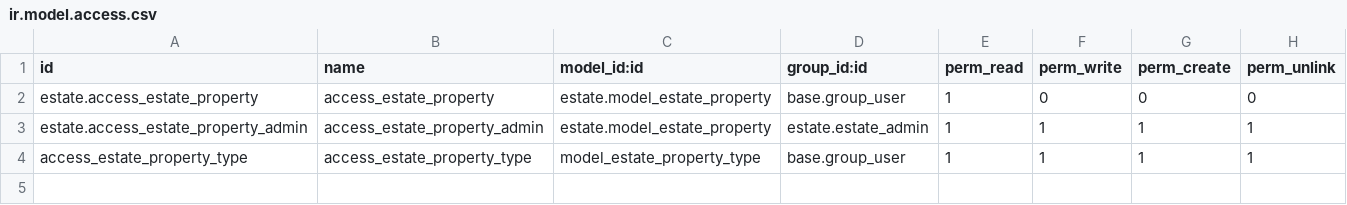
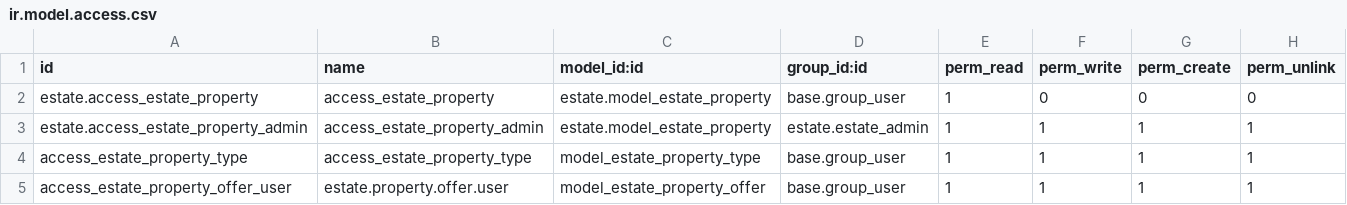
Before and after one commit to tresorsawasawa/virunga_training, a CSV file: estate/security/ir.model.access.csv, drawn as a sheet.

Commit message:
add the Real Estate Property Offer table

```diff
--- a/estate/security/ir.model.access.csv
+++ b/estate/security/ir.model.access.csv
@@ -4 +4,2 @@ estate.access_estate_property_admin,access_estate_property_admin,estate.model_es
 access_estate_property_type,access_estate_property_type,model_estate_property_type,base.group_user,1,1,1,1
+access_estate_property_offer_user,estate.property.offer.user,model_estate_property_offer,base.group_user,1,1,1,1
```
Also changed, not shown: 6 other files.
